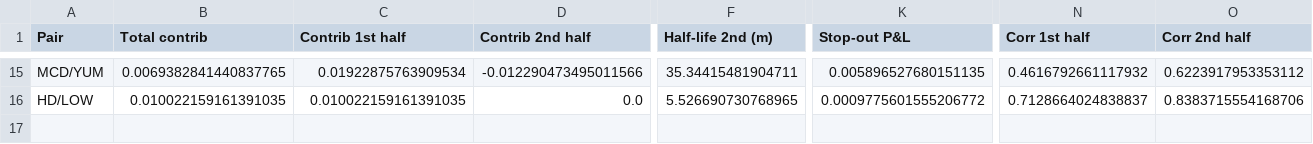
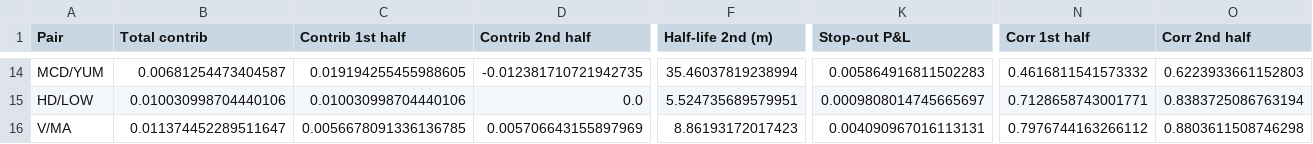
Before and after one commit to OwenPetropulos/pairs-vs-xs, a CSV file: results/pair_summary_fund.csv, drawn as a sheet; only a part is shown, gaps mark what is left out; addresses are those after the commit; rows hold the shown columns only; the diff covers the shown part only; the diff names each change by its address in the sheet, - before the commit and + after, or states it on an @@ line.

```diff
--- a/results/pair_summary_fund.csv
+++ b/results/pair_summary_fund.csv
-B14 (Total contrib): 0.0069382841440837765
+B14 (Total contrib): 0.00681254473404587
-C14 (Contrib 1st half): 0.01922875763909534
+C14 (Contrib 1st half): 0.019194255455988605
-D14 (Contrib 2nd half): -0.012290473495011566
+D14 (Contrib 2nd half): -0.012381710721942735
-F14 (Half-life 2nd (m)): 35.34415481904711
+F14 (Half-life 2nd (m)): 35.46037819238994
-K14 (Stop-out P&L): 0.005896527680151135
+K14 (Stop-out P&L): 0.005864916811502283
-N14 (Corr 1st half): 0.4616792661117932
+N14 (Corr 1st half): 0.4616811541573332
-O14 (Corr 2nd half): 0.6223917953353112
+O14 (Corr 2nd half): 0.6223933661152803
-B15 (Total contrib): 0.010022159161391035
+B15 (Total contrib): 0.010030998704440106
-C15 (Contrib 1st half): 0.010022159161391035
+C15 (Contrib 1st half): 0.010030998704440106
-F15 (Half-life 2nd (m)): 5.526690730768965
+F15 (Half-life 2nd (m)): 5.524735689579951
-K15 (Stop-out P&L): 0.0009775601555206772
+K15 (Stop-out P&L): 0.0009808014745665697
-N15 (Corr 1st half): 0.7128664024838837
+N15 (Corr 1st half): 0.7128658743001771
-O15 (Corr 2nd half): 0.8383715554168706
+O15 (Corr 2nd half): 0.8383725086763194
+row 16: V/MA | 0.011374452289511647 | 0.0056678091336136785 | 0.005706643155897969 | 8.86193172017423 | 0.004090967016113131 | 0.7976744163266112 | 0.8803611508746298
```
Also changed, not shown: 1 added row, 2 removed rows and 86 edited cells elsewhere in this file, results/nav.csv, results/signal_fund_pairs.csv, 12 other files.
